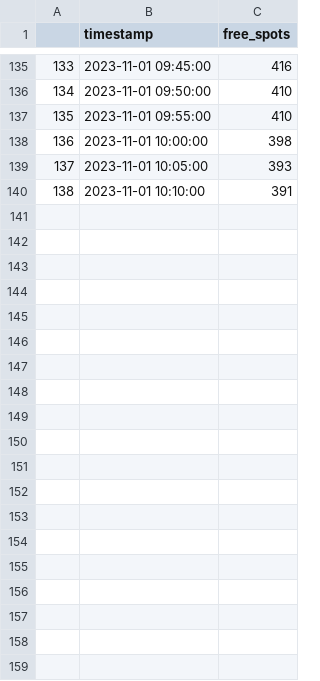
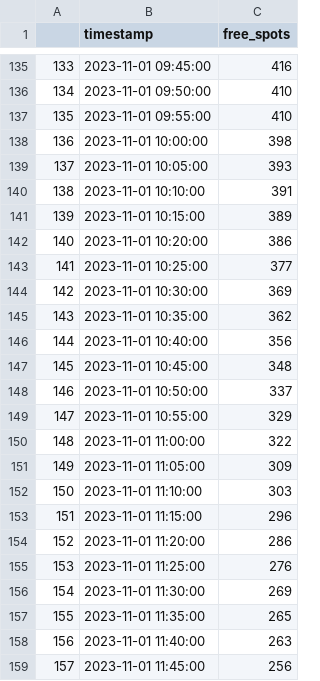
Before and after one commit to robbiesumner/dhbw-3-parkplatz-prognose, a CSV file: data/K01.csv, drawn as a sheet; only a part is shown, gaps mark what is left out; the diff covers the shown part only.

Commit message:
new data and better diagrams

```diff
--- a/data/K01.csv
+++ b/data/K01.csv
@@ -140 +140,20 @@
 138,2023-11-01 10:10:00,391
+139,2023-11-01 10:15:00,389
+140,2023-11-01 10:20:00,386
+141,2023-11-01 10:25:00,377
+142,2023-11-01 10:30:00,369
+143,2023-11-01 10:35:00,362
+144,2023-11-01 10:40:00,356
+145,2023-11-01 10:45:00,348
+146,2023-11-01 10:50:00,337
+147,2023-11-01 10:55:00,329
+148,2023-11-01 11:00:00,322
+149,2023-11-01 11:05:00,309
+150,2023-11-01 11:10:00,303
+151,2023-11-01 11:15:00,296
+152,2023-11-01 11:20:00,286
+153,2023-11-01 11:25:00,276
+154,2023-11-01 11:30:00,269
+155,2023-11-01 11:35:00,265
+156,2023-11-01 11:40:00,263
+157,2023-11-01 11:45:00,256
```
Also changed, not shown: 33 added rows elsewhere in this file, data/K02.csv, data/K03.csv, 18 other files.
